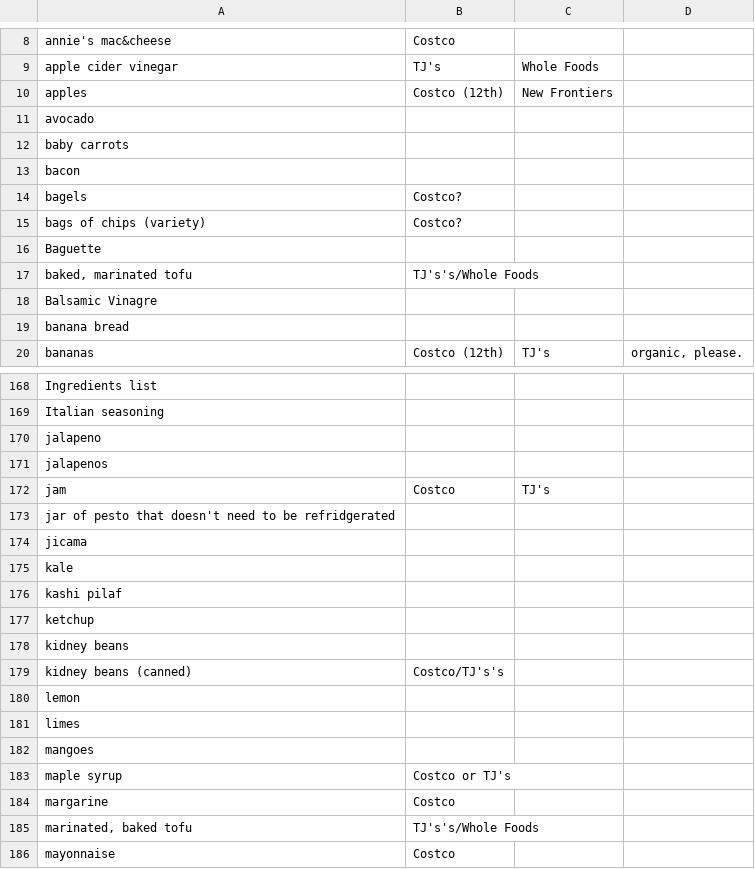
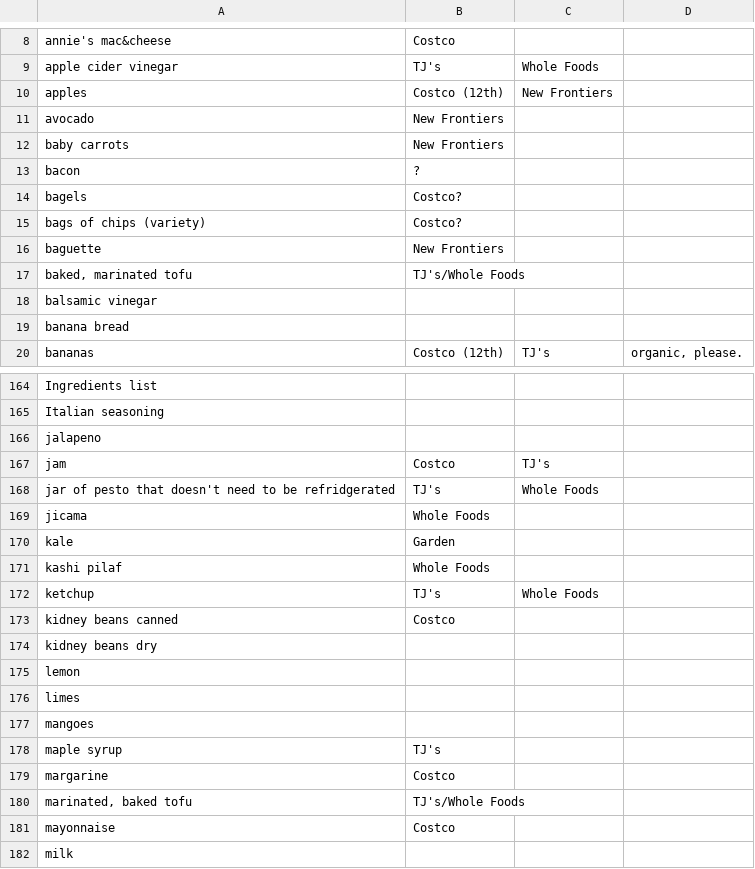
Before and after one commit to cproctor/grand-food-planner, a CSV file: ingredients.csv, drawn as a sheet; only a part is shown, gaps mark what is left out; the shorter side is filled out with more unchanged rows; the diff covers the shown part only.

```diff
--- a/ingredients.csv
+++ b/ingredients.csv
@@ -10,10 +10,10 @@ apple cider vinegar,TJ's,Whole Foods,
 apples,Costco (12th),New Frontiers,
-avocado,,,
-baby carrots,,,
-bacon,,,
+avocado,New Frontiers,,
+baby carrots,New Frontiers,,
+bacon,?,,
 bagels,Costco?,,
 bags of chips (variety),Costco?,,
-Baguette,,,
-"baked, marinated tofu",TJ's's/Whole Foods,,
-Balsamic Vinagre,,,
+baguette,New Frontiers,,
+"baked, marinated tofu",TJ's/Whole Foods,,
+balsamic vinegar,,,
 banana bread,,,
@@ -170,11 +166,10 @@ Italian seasoning,,,
 jalapeno,,,
-jalapenos,,,
 jam,Costco,TJ's,
-jar of pesto that doesn't need to be refridgerated,,,
-jicama,,,
-kale,,,
-kashi pilaf,,,
-ketchup,,,
-kidney beans,,,
-kidney beans (canned),Costco/TJ's's,,
+jar of pesto that doesn't need to be refridgerated,TJ's,Whole Foods,
+jicama,Whole Foods,,
+kale,Garden,,
+kashi pilaf,Whole Foods,,
+ketchup,TJ's,Whole Foods,
+kidney beans canned,Costco,,
+kidney beans dry,,,
 lemon,,,
@@ -182,5 +177,5 @@ limes,,,
 mangoes,,,
-maple syrup,Costco or TJ's,,
+maple syrup,TJ's,,
 margarine,Costco,,
-"marinated, baked tofu",TJ's's/Whole Foods,,
+"marinated, baked tofu",TJ's/Whole Foods,,
 mayonnaise,Costco,,
```
Also changed, not shown: 5 added rows, 12 removed rows and 40 edited cells elsewhere in this file, menus.csv, 4 other files.
